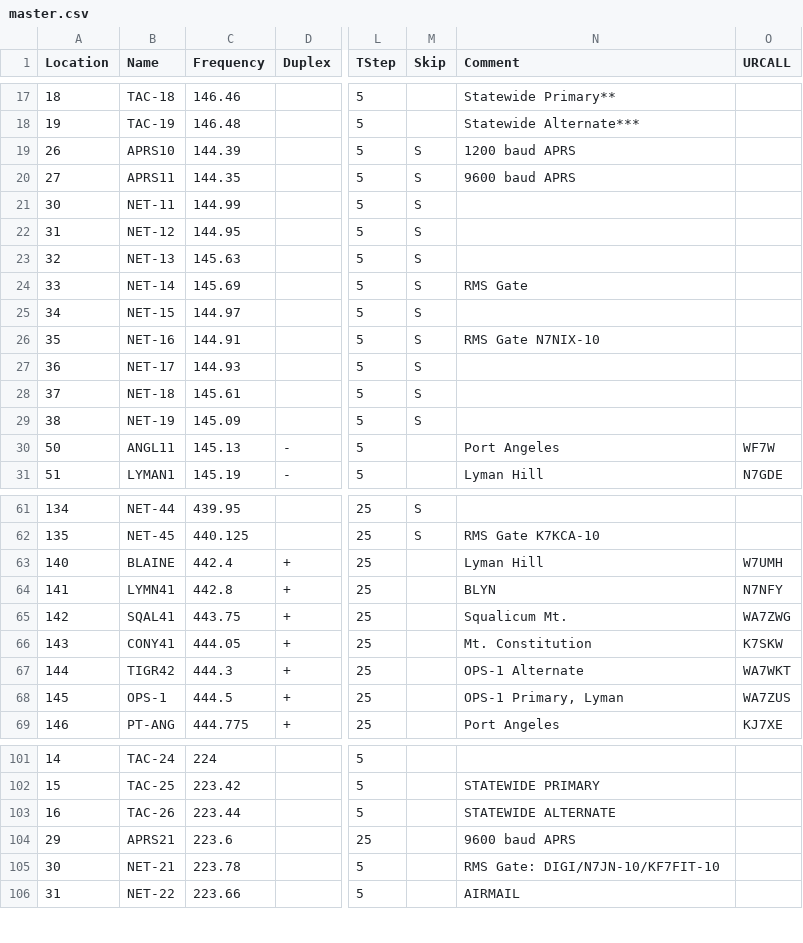
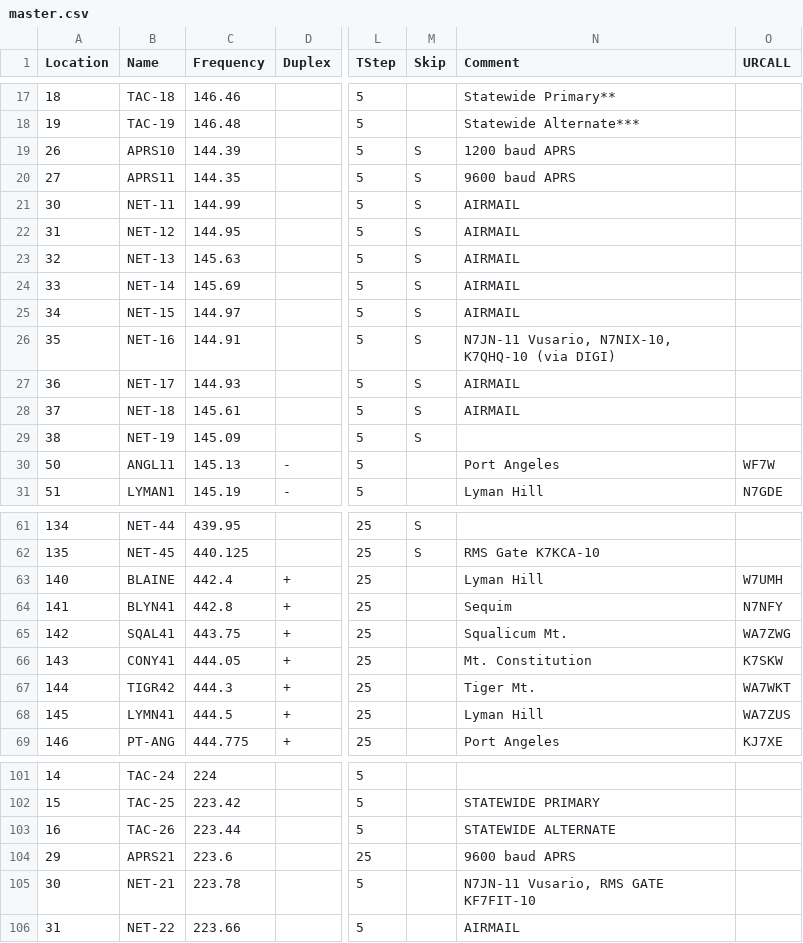
Before and after one commit to bhhoyer/SJACSflist, a CSV file: master.csv, drawn as a sheet; only a part is shown, gaps mark what is left out; the diff names each change by its address in the sheet, - before the commit and + after, or states it on an @@ line.

Commit message:
Changes per Wayne from BBS list Nov 17, 2018

```diff
--- a/master.csv
+++ b/master.csv
-N21:N23 (Comment): (empty)
+N21:N23 (Comment): AIRMAIL
-N24 (Comment): RMS Gate
+N24 (Comment): AIRMAIL
-N25 (Comment): (empty)
+N25 (Comment): AIRMAIL
-N26 (Comment): RMS Gate N7NIX-10
+N26 (Comment): N7JN-11 Vusario, N7NIX-10, K7QHQ-10 (via DIGI)
-N27:N28 (Comment): (empty)
+N27:N28 (Comment): AIRMAIL
-B64 (Name): LYMN41
+B64 (Name): BLYN41
-N64 (Comment): BLYN
+N64 (Comment): Sequim
-N67 (Comment): OPS-1 Alternate
+N67 (Comment): Tiger Mt.
-B68 (Name): OPS-1
+B68 (Name): LYMN41
-N68 (Comment): OPS-1 Primary, Lyman
+N68 (Comment): Lyman Hill
-N105 (Comment): RMS Gate: DIGI/N7JN-10/KF7FIT-10
+N105 (Comment): N7JN-11 Vusario, RMS GATE KF7FIT-10
```
Also changed, not shown: reffiles/HTdualband_logistics.csv, reffiles/HTdualband_noob.csv, 1 other file.
